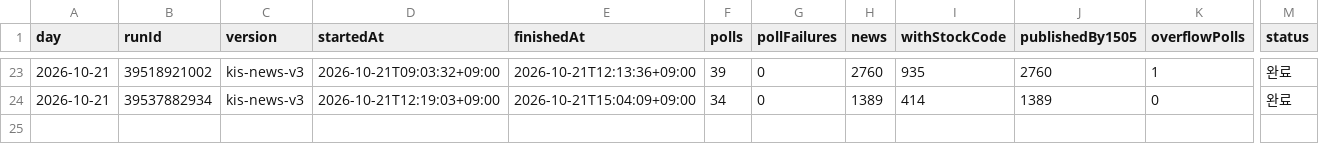
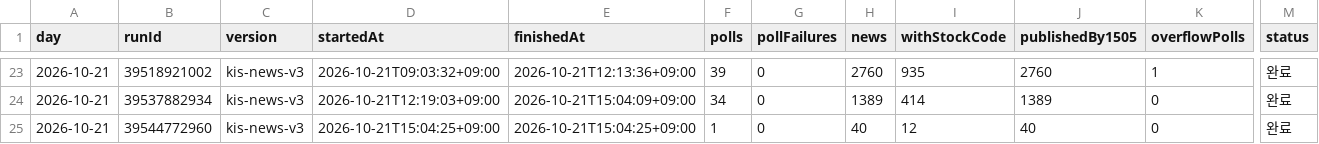
Before and after one commit to Hyeokgi/stock-omakase, a CSV file: data/research_runs/kis_news_runs.csv, drawn as a sheet; only a part is shown, gaps mark what is left out; rows hold the shown columns only; the diff names each change by its address in the sheet, - before the commit and + after, or states it on an @@ line.

```diff
--- a/data/research_runs/kis_news_runs.csv
+++ b/data/research_runs/kis_news_runs.csv
+row 25: 2026-10-21 | 39544772960 | kis-news-v3 | 2026-10-21T15:04:25+09:00 | 2026-10-21T15:04:25+09:00 | 1 | 0 | 40 | 12 | 40 | 0 | 완료
```
Also changed, not shown: data/research_runs/private_receipts.csv.
